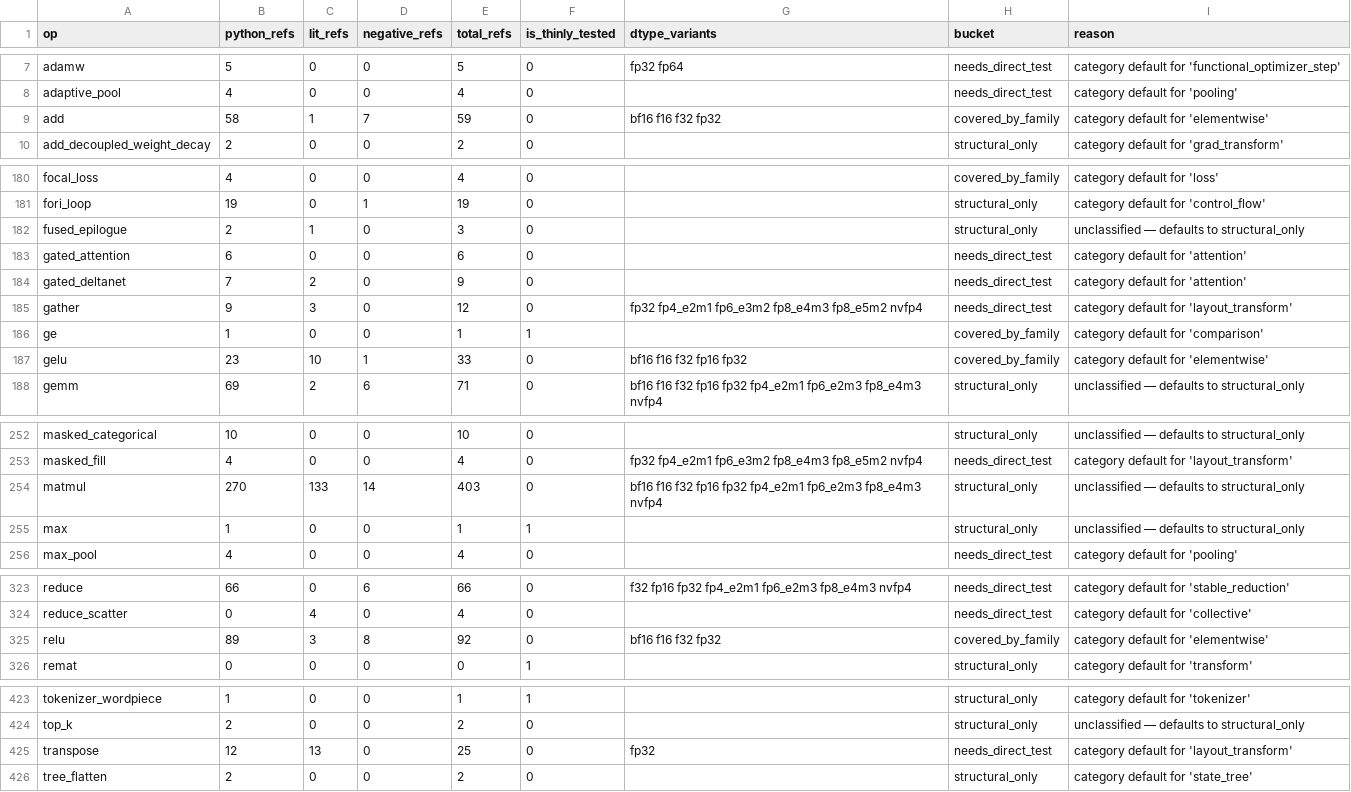
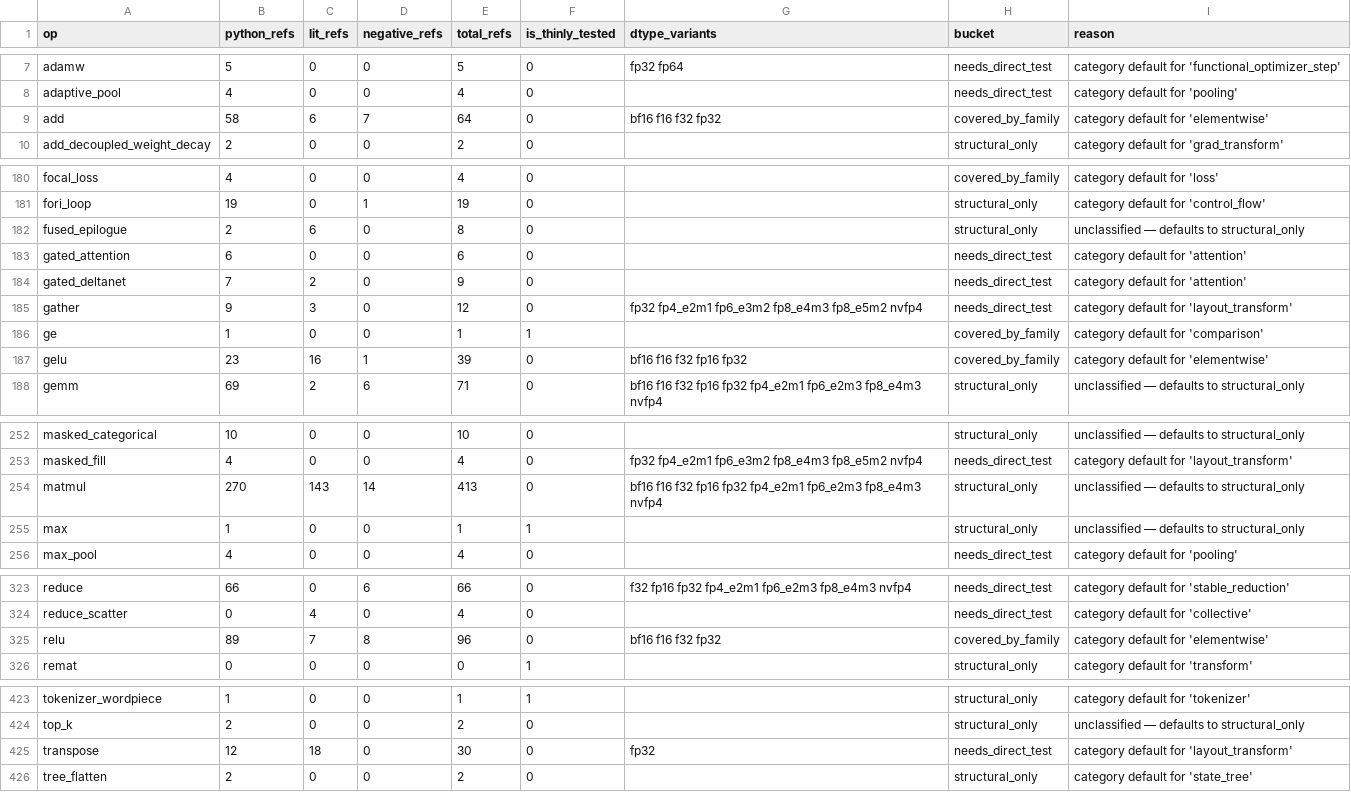
Before and after one commit to gstoner/tessera, a CSV file: docs/audit/generated/test_coverage.csv, drawn as a sheet; only a part is shown, gaps mark what is left out.

```diff
--- a/docs/audit/generated/test_coverage.csv
+++ b/docs/audit/generated/test_coverage.csv
@@ -8,3 +8,3 @@ adamw,5,0,0,5,0,fp32 fp64,needs_direct_test,category default for 'functional_opt
 adaptive_pool,4,0,0,4,0,,needs_direct_test,category default for 'pooling'
-add,58,1,7,59,0,bf16 f16 f32 fp32,covered_by_family,category default for 'elementwise'
+add,58,6,7,64,0,bf16 f16 f32 fp32,covered_by_family,category default for 'elementwise'
 add_decoupled_weight_decay,2,0,0,2,0,,structural_only,category default for 'grad_transform'
@@ -181,3 +181,3 @@ focal_loss,4,0,0,4,0,,covered_by_family,category default for 'loss'
 fori_loop,19,0,1,19,0,,structural_only,category default for 'control_flow'
-fused_epilogue,2,1,0,3,0,,structural_only,unclassified — defaults to structural_only
+fused_epilogue,2,6,0,8,0,,structural_only,unclassified — defaults to structural_only
 gated_attention,6,0,0,6,0,,needs_direct_test,category default for 'attention'
@@ -186,3 +186,3 @@ gather,9,3,0,12,0,fp32 fp4_e2m1 fp6_e3m2 fp8_e4m3 fp8_e5m2 nvfp4,needs_direct_te
 ge,1,0,0,1,1,,covered_by_family,category default for 'comparison'
-gelu,23,10,1,33,0,bf16 f16 f32 fp16 fp32,covered_by_family,category default for 'elementwise'
+gelu,23,16,1,39,0,bf16 f16 f32 fp16 fp32,covered_by_family,category default for 'elementwise'
 gemm,69,2,6,71,0,bf16 f16 f32 fp16 fp32 fp4_e2m1 fp6_e2m3 fp8_e4m3 nvfp4,structural_only,unclassified — defaults to structural_only
@@ -253,3 +253,3 @@ masked_categorical,10,0,0,10,0,,structural_only,unclassified — defaults to str
 masked_fill,4,0,0,4,0,fp32 fp4_e2m1 fp6_e3m2 fp8_e4m3 fp8_e5m2 nvfp4,needs_direct_test,category default for 'layout_transform'
-matmul,270,133,14,403,0,bf16 f16 f32 fp16 fp32 fp4_e2m1 fp6_e2m3 fp8_e4m3 nvfp4,structural_only,unclassified — defaults to structural_only
+matmul,270,143,14,413,0,bf16 f16 f32 fp16 fp32 fp4_e2m1 fp6_e2m3 fp8_e4m3 nvfp4,structural_only,unclassified — defaults to structural_only
 max,1,0,0,1,1,,structural_only,unclassified — defaults to structural_only
@@ -324,3 +324,3 @@ reduce,66,0,6,66,0,f32 fp16 fp32 fp4_e2m1 fp6_e2m3 fp8_e4m3 nvfp4,needs_direct_t
 reduce_scatter,0,4,0,4,0,,needs_direct_test,category default for 'collective'
-relu,89,3,8,92,0,bf16 f16 f32 fp32,covered_by_family,category default for 'elementwise'
+relu,89,7,8,96,0,bf16 f16 f32 fp32,covered_by_family,category default for 'elementwise'
 remat,0,0,0,0,1,,structural_only,category default for 'transform'
@@ -424,3 +424,3 @@ tokenizer_wordpiece,1,0,0,1,1,,structural_only,category default for 'tokenizer'
 top_k,2,0,0,2,0,,structural_only,unclassified — defaults to structural_only
-transpose,12,13,0,25,0,fp32,needs_direct_test,category default for 'layout_transform'
+transpose,12,18,0,30,0,fp32,needs_direct_test,category default for 'layout_transform'
 tree_flatten,2,0,0,2,0,,structural_only,category default for 'state_tree'
```
Also changed, not shown: 1 other file.
